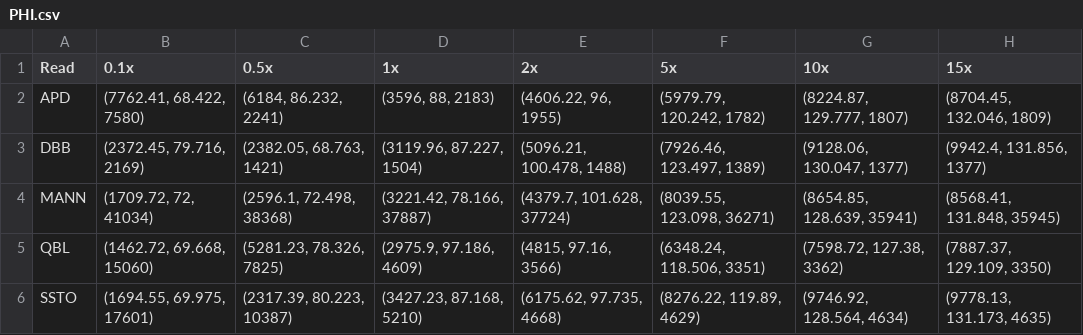
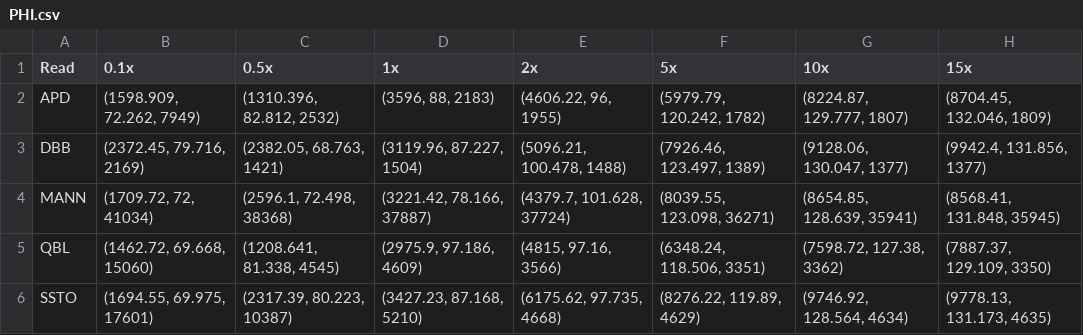
Before and after one commit to at-cg/PHI, a CSV file: data/plots/PHI.csv, drawn as a sheet.

```diff
--- a/data/plots/PHI.csv
+++ b/data/plots/PHI.csv
@@ -1,6 +1,6 @@
 Read,0.1x,0.5x,1x,2x,5x,10x,15x
-APD,"(7762.41, 68.422, 7580)","(6184, 86.232, 2241)","(3596, 88, 2183)","(4606.22, 96, 1955)","(5979.79, 120.242, 1782)","(8224.87, 129.777, 1807)","(8704.45, 132.046, 1809)"
+APD,"(1598.909, 72.262, 7949)","(1310.396, 82.812, 2532)","(3596, 88, 2183)","(4606.22, 96, 1955)","(5979.79, 120.242, 1782)","(8224.87, 129.777, 1807)","(8704.45, 132.046, 1809)"
 DBB,"(2372.45, 79.716, 2169)","(2382.05, 68.763, 1421)","(3119.96, 87.227, 1504)","(5096.21, 100.478, 1488)","(7926.46, 123.497, 1389)","(9128.06, 130.047, 1377)","(9942.4, 131.856, 1377)"
 MANN,"(1709.72, 72, 41034)","(2596.1, 72.498, 38368)","(3221.42, 78.166, 37887)","(4379.7, 101.628, 37724)","(8039.55, 123.098, 36271)","(8654.85, 128.639, 35941)","(8568.41, 131.848, 35945)"
-QBL,"(1462.72, 69.668, 15060)","(5281.23, 78.326, 7825)","(2975.9, 97.186, 4609)","(4815, 97.16, 3566)","(6348.24, 118.506, 3351)","(7598.72, 127.38, 3362)","(7887.37, 129.109, 3350)"
+QBL,"(1462.72, 69.668, 15060)","(1208.641, 81.338, 4545)","(2975.9, 97.186, 4609)","(4815, 97.16, 3566)","(6348.24, 118.506, 3351)","(7598.72, 127.38, 3362)","(7887.37, 129.109, 3350)"
 SSTO,"(1694.55, 69.975, 17601)","(2317.39, 80.223, 10387)","(3427.23, 87.168, 5210)","(6175.62, 97.735, 4668)","(8276.22, 119.89, 4629)","(9746.92, 128.564, 4634)","(9778.13, 131.173, 4635)"
```
Also changed, not shown: data/plots/PHI_ilp.csv, 19 other files.
